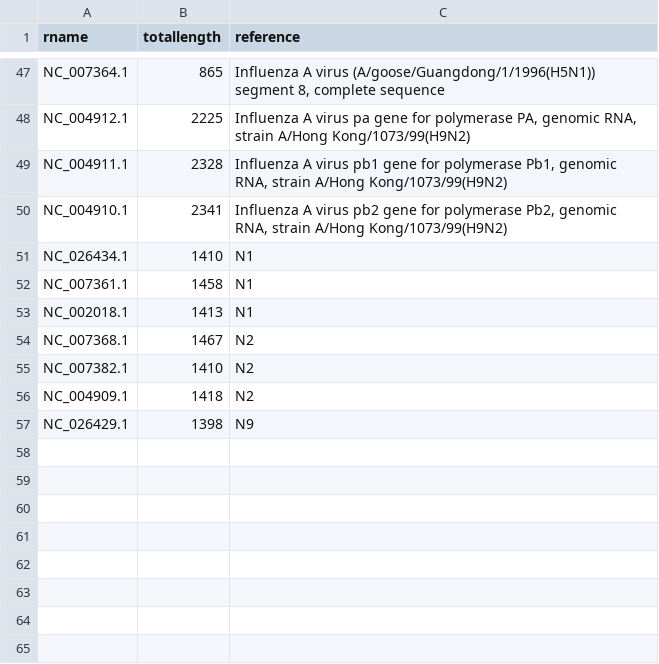
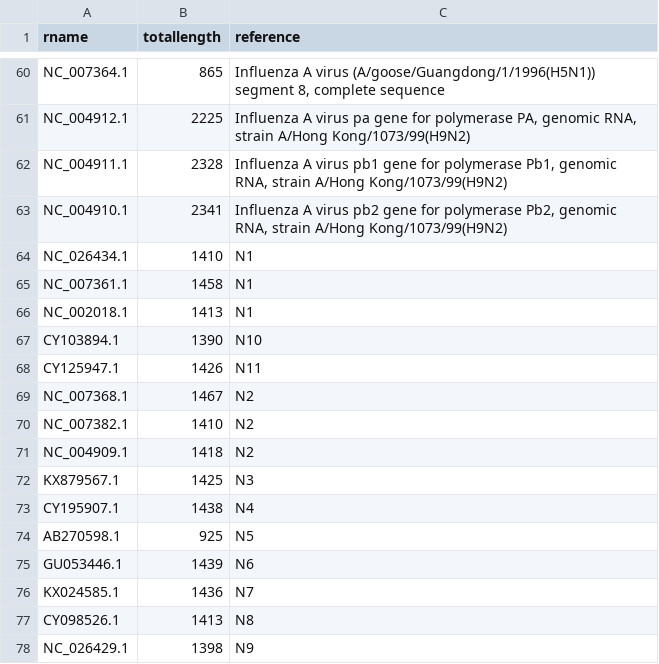
Before and after one commit to softwaremmm/competitivemapping_pipeline, a CSV file: data/manifest_flu/manifest_20250626.csv (was data/manifest_flu/manifest_20250623.csv), drawn as a sheet; only a part is shown, gaps mark what is left out; the diff covers the shown part only; the diff names each change by its address in the sheet, - before the commit and + after, or states it on an @@ line.

```diff
--- a/data/manifest_flu/manifest_20250623.csv
+++ b/data/manifest_flu/manifest_20250626.csv
+row 67: CY103894.1 | 1390 | N10
+row 68: CY125947.1 | 1426 | N11
+row 72: KX879567.1 | 1425 | N3
+row 73: CY195907.1 | 1438 | N4
+row 74: AB270598.1 | 925 | N5
+row 75: GU053446.1 | 1439 | N6
+row 76: KX024585.1 | 1436 | N7
+row 77: CY098526.1 | 1413 | N8
```
Also changed, not shown: 13 added rows elsewhere in this file, 2 other files.
